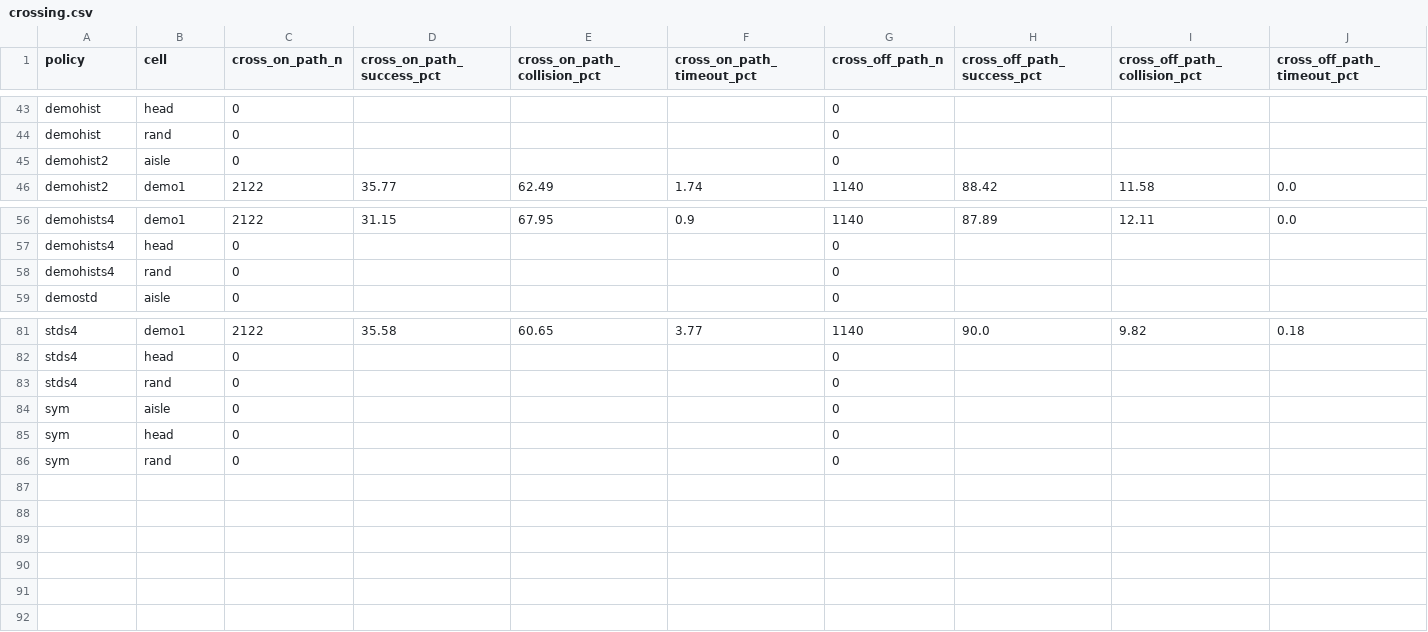
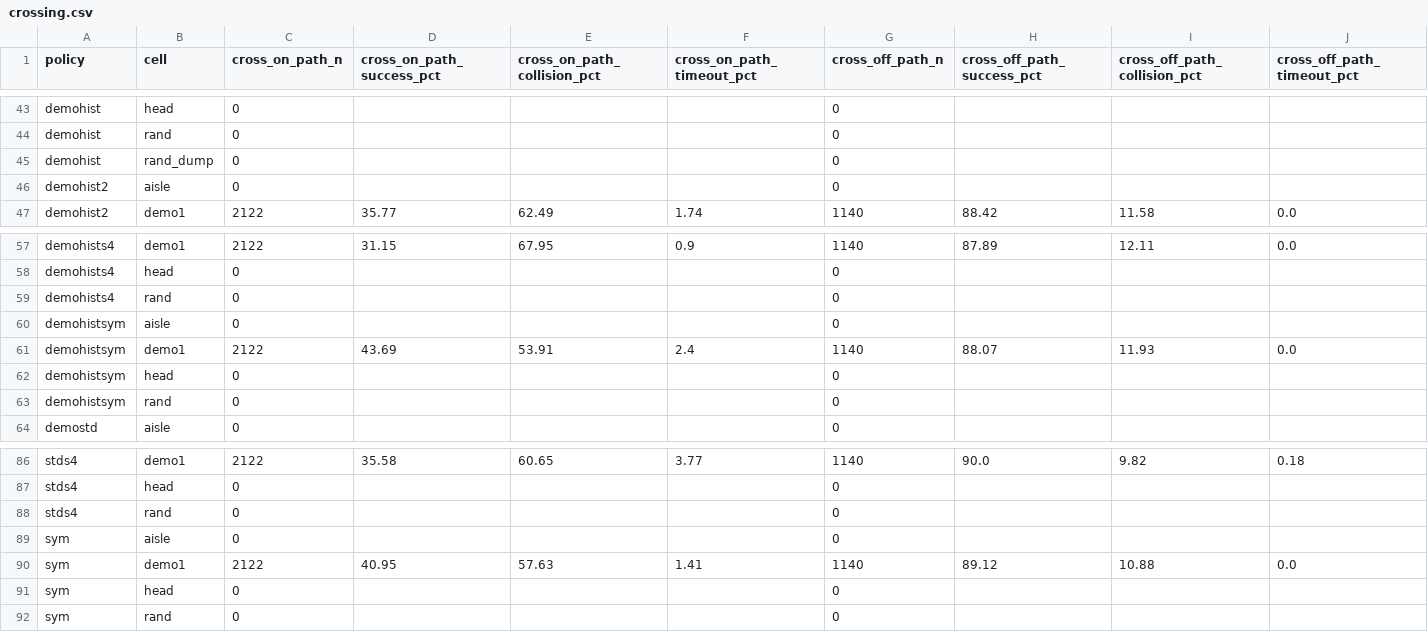
Before and after one commit to PJW-1/roscamp-pode-drive, a CSV file: docs/rl_tracks_2026-11-26/results/crossing.csv, drawn as a sheet; only a part is shown, gaps mark what is left out; rows hold the shown columns only; the diff names each change by its address in the sheet, - before the commit and + after, or states it on an @@ line.

```diff
--- a/docs/rl_tracks_2026-11-26/results/crossing.csv
+++ b/docs/rl_tracks_2026-11-26/results/crossing.csv
+row 45: demohist | rand_dump | 0 |  |  |  | 0
+row 60: demohistsym | aisle | 0 |  |  |  | 0
+row 61: demohistsym | demo1 | 2122 | 43.69 | 53.91 | 2.4 | 1140 | 88.07 | 11.93 | 0.0
+row 62: demohistsym | head | 0 |  |  |  | 0
+row 63: demohistsym | rand | 0 |  |  |  | 0
+row 90: sym | demo1 | 2122 | 40.95 | 57.63 | 1.41 | 1140 | 89.12 | 10.88 | 0.0
```
Also changed, not shown: docs/rl_tracks_2026-11-26/results/cells.csv, docs/rl_tracks_2026-11-26/results/curve.csv, 8 other files.
